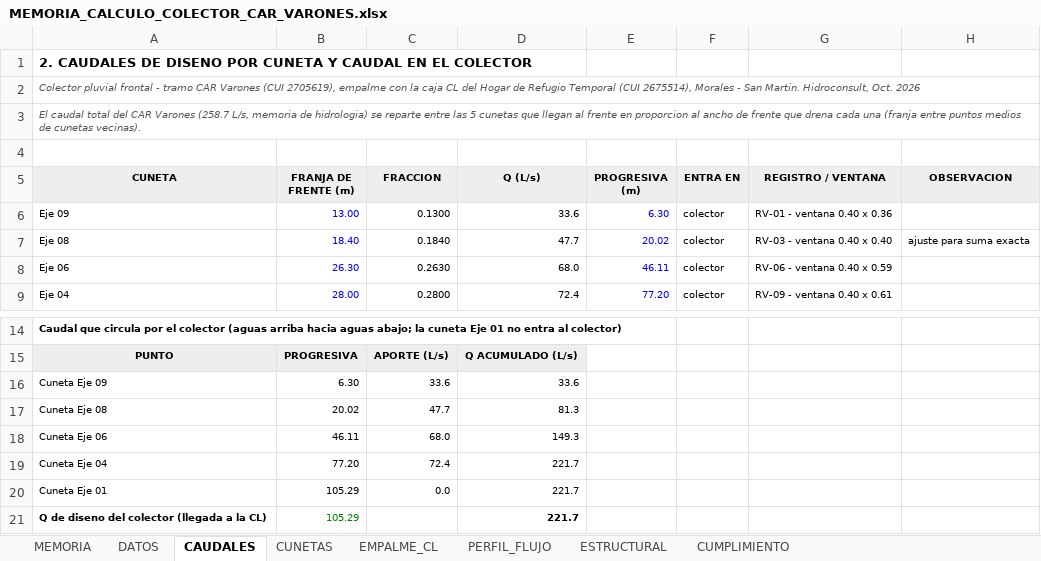
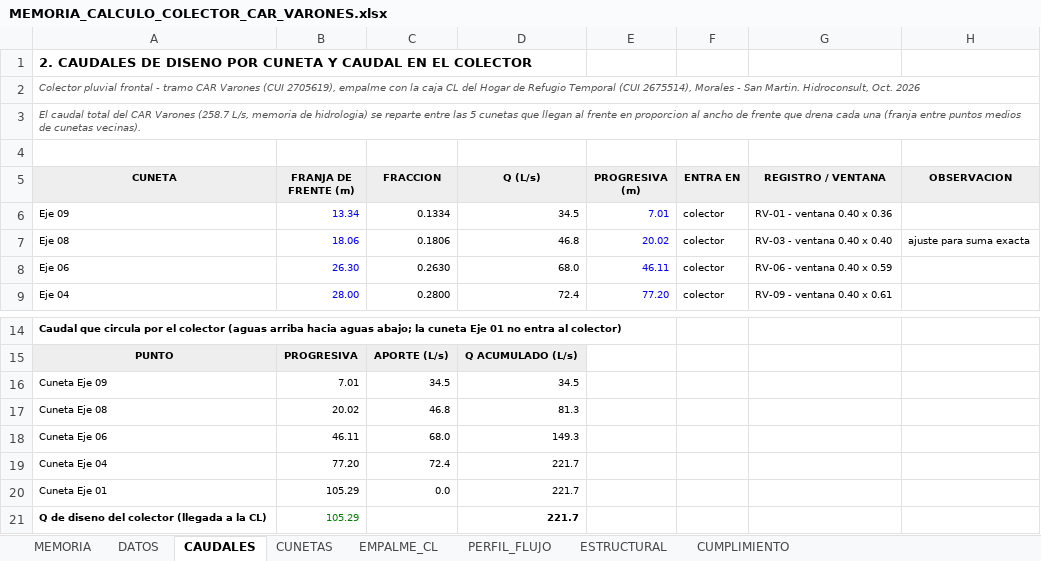
Before and after one commit to josedelcarmenpizarrosuarez10-debug/holaaa, an Excel workbook: entregables_varones/_tmp/mem/MEMORIA_CALCULO_COLECTOR_CAR_VARONES.xlsx, sheet CAUDALES, drawn as a sheet; only a part is shown, gaps mark what is left out; values as stored, in another font and other column widths than the file's, no borders; the diff names each change by its address in the sheet, - before the commit and + after, or states it on an @@ line.

```diff
--- a/entregables_varones/_tmp/mem/MEMORIA_CALCULO_COLECTOR_CAR_VARONES.xlsx (sheet CAUDALES)
+++ b/entregables_varones/_tmp/mem/MEMORIA_CALCULO_COLECTOR_CAR_VARONES.xlsx (sheet CAUDALES)
-B6 (FRANJA DE FRENTE (m)): 13.00
+B6 (FRANJA DE FRENTE (m)): 13.34
-C6 (FRACCION): 0.1300
+C6 (FRACCION): 0.1334
-D6 (Q (L/s)): 33.6
+D6 (Q (L/s)): 34.5
-E6 (PROGRESIVA (m)): 6.30
+E6 (PROGRESIVA (m)): 7.01
-B7 (FRANJA DE FRENTE (m)): 18.40
+B7 (FRANJA DE FRENTE (m)): 18.06
-C7 (FRACCION): 0.1840
+C7 (FRACCION): 0.1806
-D7 (Q (L/s)): 47.7
+D7 (Q (L/s)): 46.8
-B16 (FRANJA DE FRENTE (m)): 6.30
+B16 (FRANJA DE FRENTE (m)): 7.01
-C16 (FRACCION): 33.6
+C16 (FRACCION): 34.5
-D16 (Q (L/s)): 33.6
+D16 (Q (L/s)): 34.5
-C17 (FRACCION): 47.7
+C17 (FRACCION): 46.8
```
Also changed, not shown: sheet PERFIL_FLUJO, sheet CUNETAS, sheet MEMORIA, formulas that keep their value, entregables/METRADO_DRENAJE_PLUVIAL_CAR_VARONES_CUNETAS.xlsx, entregables_varones/MEMORIA_CALCULO_COLECTOR_CAR_VARONES.xlsx, 9 other files.
